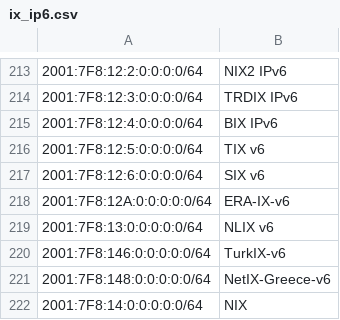
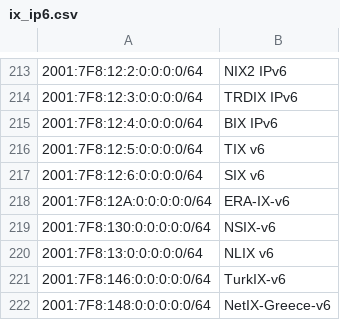
Before and after one commit to haensen/ix-networks, a CSV file: ix_ip6.csv, drawn as a sheet; only a part is shown, gaps mark what is left out; the shorter side is filled out with more unchanged rows; the diff names each change by its address in the sheet, - before the commit and + after, or states it on an @@ line.

```diff
--- a/ix_ip6.csv
+++ b/ix_ip6.csv
+row 219: 2001:7F8:130:0:0:0:0:0/64 | NSIX-v6
```
Also changed, not shown: ix_ip4.csv.
